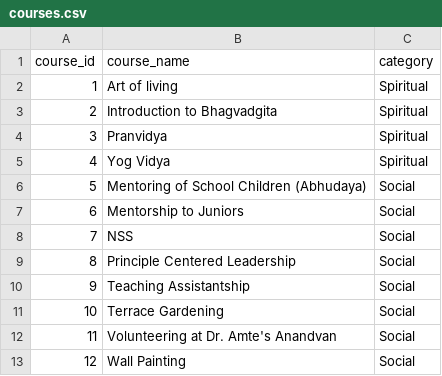
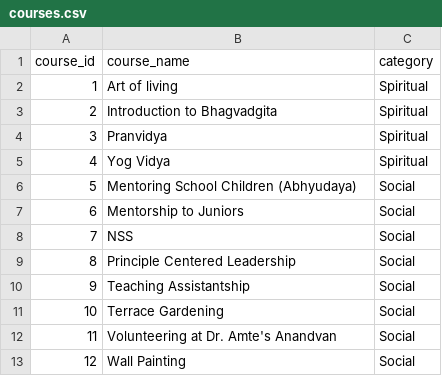
Before and after one commit to Hitstar53/SEVA-SATVA-Course-Analyzer, a CSV file: data/courses.csv, drawn as a sheet; only a part is shown.

Commit message:
modified courses.csv

```diff
--- a/data/courses.csv
+++ b/data/courses.csv
@@ -5,3 +5,3 @@ course_id,course_name,category
 4,Yog Vidya,Spiritual
-5,Mentoring of School Children (Abhudaya),Social
+5,Mentoring School Children (Abhyudaya),Social
 6,Mentorship to Juniors,Social
```
Also changed, not shown: 3 other files.
